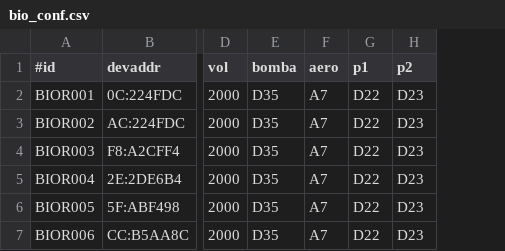
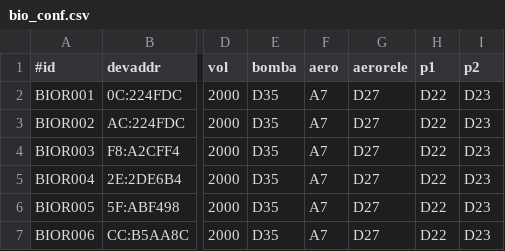
Before and after one commit to pp-4braintech/scp-project, a CSV file: bio_conf.csv, drawn as a sheet; only a part is shown, gaps mark what is left out; the diff names each change by its address in the sheet, - before the commit and + after, or states it on an @@ line.

```diff
--- a/bio_conf.csv
+++ b/bio_conf.csv
+column G (aerorele), rows 2-7: all D27
```
Also changed, not shown: 1 other file.
